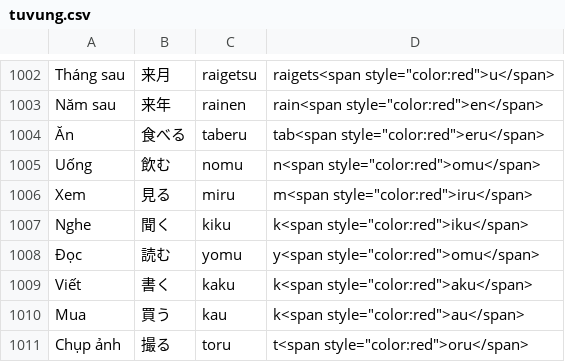
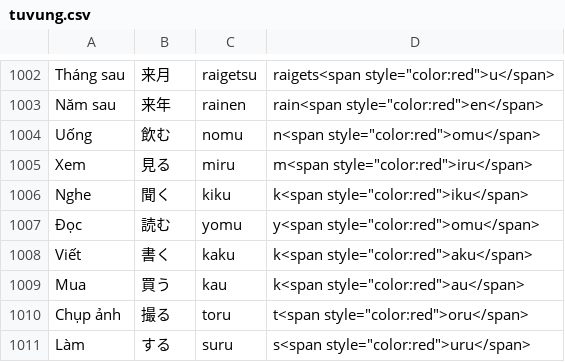
Before and after one commit to Nhungbel/App-Ti-ng-Nh-t, a CSV file: tuvung.csv, drawn as a sheet; only a part is shown, gaps mark what is left out; the shorter side is filled out with more unchanged rows; the diff names each change by its address in the sheet, - before the commit and + after, or states it on an @@ line.

Commit message:
Remove entry for 'Ăn' from tuvung.csv

```diff
--- a/tuvung.csv
+++ b/tuvung.csv
-row 1004: Ăn | 食べる | taberu | tab<span style="color:red">eru</span>
```
